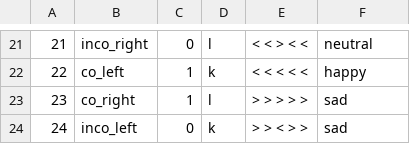
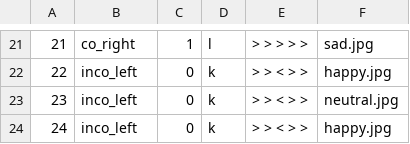
Before and after one commit to marton-balazs-kovacs/reward_cse_paradigm, a CSV file: blocks/practiceBlock.csv, drawn as a sheet; only a part is shown, gaps mark what is left out; the diff covers the shown part only.

```diff
--- a/blocks/practiceBlock.csv
+++ b/blocks/practiceBlock.csv
@@ -21,4 +21,4 @@
-21,inco_right,0,l,< < > < <,neutral
-22,co_left,1,k,< < < < <,happy
-23,co_right,1,l,> > > > >,sad
-24,inco_left,0,k,> > < > >,sad
+21,co_right,1,l,> > > > >,sad.jpg
+22,inco_left,0,k,> > < > >,happy.jpg
+23,inco_left,0,k,> > < > >,neutral.jpg
+24,inco_left,0,k,> > < > >,happy.jpg
```
Also changed, not shown: 66 edited cells elsewhere in this file, blocks/firstBlock.csv, blocks/secondBlock.csv, 2 other files.
